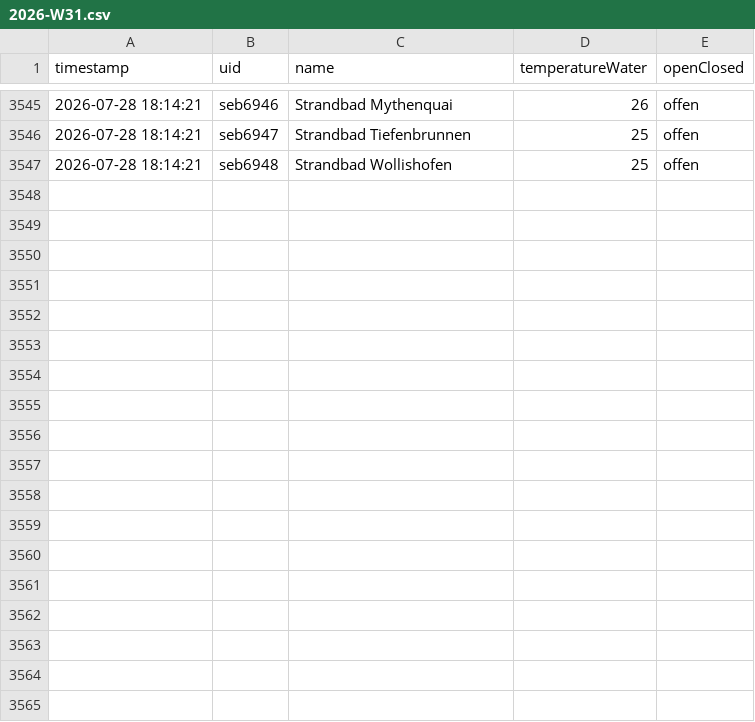
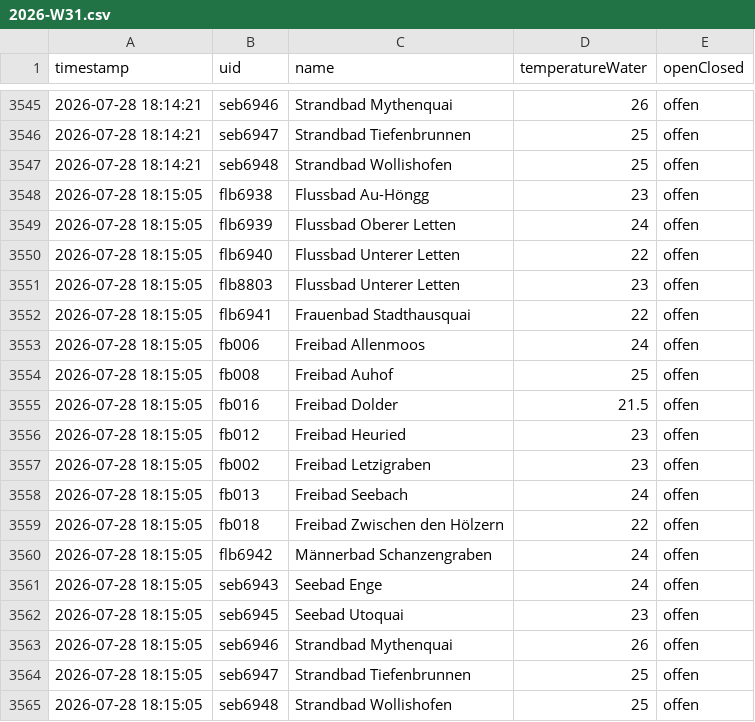
Before and after one commit to nadiwe/badi-collector, a CSV file: data/temperaturen/2026-W31.csv, drawn as a sheet; only a part is shown, gaps mark what is left out.

```diff
--- a/data/temperaturen/2026-W31.csv
+++ b/data/temperaturen/2026-W31.csv
@@ -3547 +3547,19 @@ timestamp,uid,name,temperatureWater,openClosed
 2026-07-28 18:14:21,seb6948,Strandbad Wollishofen,25,offen
+2026-07-28 18:15:05,flb6938,Flussbad Au-Höngg,23,offen
+2026-07-28 18:15:05,flb6939,Flussbad Oberer Letten,24,offen
+2026-07-28 18:15:05,flb6940,Flussbad Unterer Letten,22,offen
+2026-07-28 18:15:05,flb8803,Flussbad Unterer Letten,23,offen
+2026-07-28 18:15:05,flb6941,Frauenbad Stadthausquai,22,offen
+2026-07-28 18:15:05,fb006,Freibad Allenmoos,24,offen
+2026-07-28 18:15:05,fb008,Freibad Auhof,25,offen
+2026-07-28 18:15:05,fb016,Freibad Dolder,21.5,offen
+2026-07-28 18:15:05,fb012,Freibad Heuried,23,offen
+2026-07-28 18:15:05,fb002,Freibad Letzigraben,23,offen
+2026-07-28 18:15:05,fb013,Freibad Seebach,24,offen
+2026-07-28 18:15:05,fb018,Freibad Zwischen den Hölzern,22,offen
+2026-07-28 18:15:05,flb6942,Männerbad Schanzengraben,24,offen
+2026-07-28 18:15:05,seb6943,Seebad Enge,24,offen
+2026-07-28 18:15:05,seb6945,Seebad Utoquai,23,offen
+2026-07-28 18:15:05,seb6946,Strandbad Mythenquai,26,offen
+2026-07-28 18:15:05,seb6947,Strandbad Tiefenbrunnen,25,offen
+2026-07-28 18:15:05,seb6948,Strandbad Wollishofen,25,offen
```
Also changed, not shown: data/besucher/2026-W31.csv, 2 other files.
